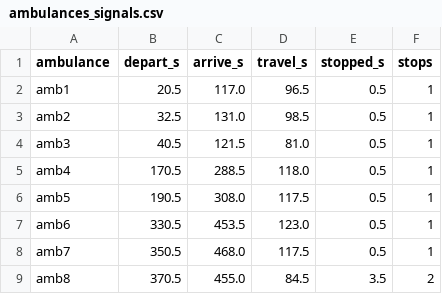
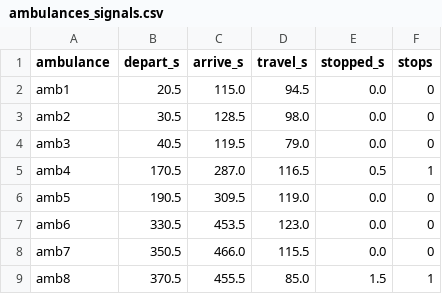
Before and after one commit to ajaypokkali-source/ambulance-v2x, a CSV file: ambulance_v2x_city/results/ambulances_signals.csv, drawn as a sheet.

```diff
--- a/ambulance_v2x_city/results/ambulances_signals.csv
+++ b/ambulance_v2x_city/results/ambulances_signals.csv
@@ -1,9 +1,9 @@
 ambulance,depart_s,arrive_s,travel_s,stopped_s,stops
-amb1,20.5,117.0,96.5,0.5,1
-amb2,32.5,131.0,98.5,0.5,1
-amb3,40.5,121.5,81.0,0.5,1
-amb4,170.5,288.5,118.0,0.5,1
-amb5,190.5,308.0,117.5,0.5,1
-amb6,330.5,453.5,123.0,0.5,1
-amb7,350.5,468.0,117.5,0.5,1
-amb8,370.5,455.0,84.5,3.5,2
+amb1,20.5,115.0,94.5,0.0,0
+amb2,30.5,128.5,98.0,0.0,0
+amb3,40.5,119.5,79.0,0.0,0
+amb4,170.5,287.0,116.5,0.5,1
+amb5,190.5,309.5,119.0,0.0,0
+amb6,330.5,453.5,123.0,0.0,0
+amb7,350.5,466.0,115.5,0.0,0
+amb8,370.5,455.5,85.0,1.5,1
```
Also changed, not shown: ambulance_v2x_city/results/ambulances_baseline.csv, ambulance_v2x_city/results/ambulances_full.csv, 24 other files.
